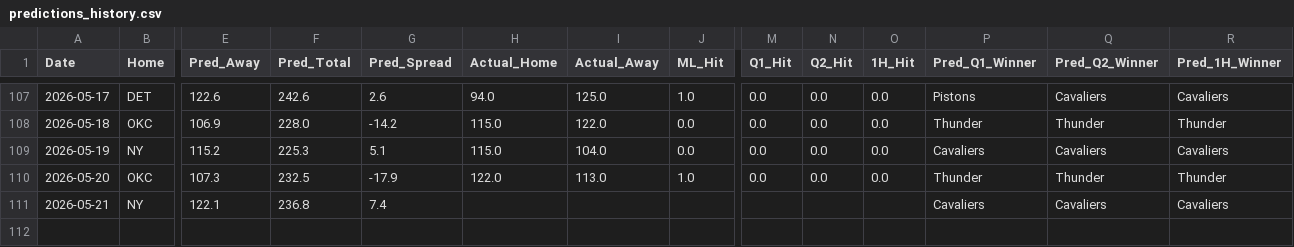
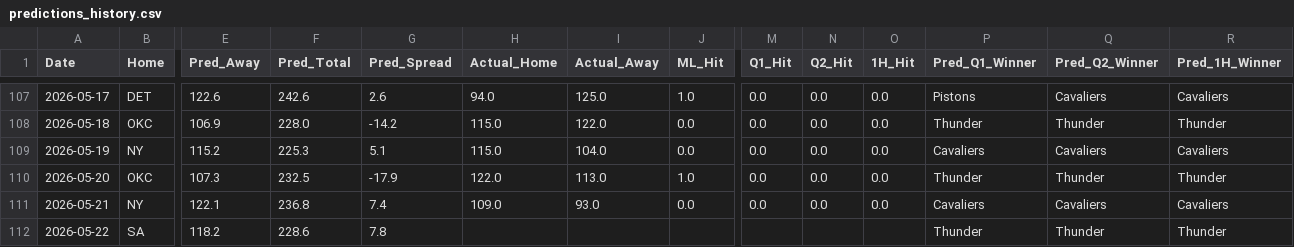
Before and after one commit to Carlosm09899/Predictive-model-applied-to-the-NBA, a CSV file: predictions_history.csv, drawn as a sheet; only a part is shown, gaps mark what is left out; rows hold the shown columns only; the diff names each change by its address in the sheet, - before the commit and + after, or states it on an @@ line.

```diff
--- a/predictions_history.csv
+++ b/predictions_history.csv
-H111 (Actual_Home): (empty)
+H111 (Actual_Home): 109.0
-I111 (Actual_Away): (empty)
+I111 (Actual_Away): 93.0
-J111 (ML_Hit): (empty)
+J111 (ML_Hit): 0.0
-M111 (Q1_Hit): (empty)
+M111 (Q1_Hit): 0.0
-N111 (Q2_Hit): (empty)
+N111 (Q2_Hit): 0.0
-O111 (1H_Hit): (empty)
+O111 (1H_Hit): 0.0
+row 112: 2026-05-22 | SA | 118.2 | 228.6 | 7.8 |  |  |  |  |  |  | Thunder | Thunder | Thunder
```
Also changed, not shown: 2 other files.
